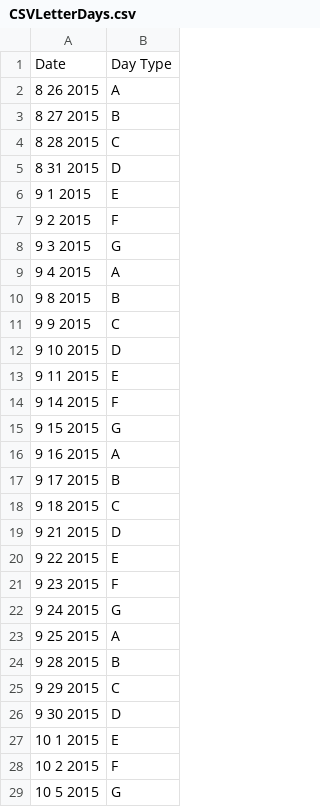
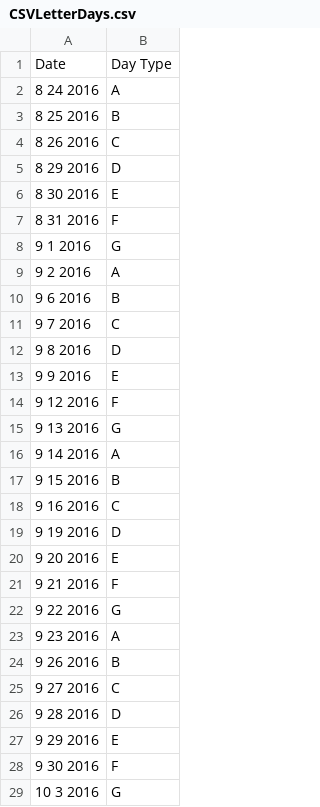
Before and after one commit to MrClement/ScheduleGenerator, a CSV file: CSVLetterDays.csv, drawn as a sheet; only a part is shown; the diff covers the shown part only.

```diff
--- a/CSVLetterDays.csv
+++ b/CSVLetterDays.csv
@@ -1,29 +1,29 @@
 Date, Day Type
-8 26 2015,  A
-8 27 2015,  B
-8 28 2015,  C
-8 31 2015,  D
-9 1 2015,  E
-9 2 2015,  F
-9 3 2015,  G
-9 4 2015,  A
-9 8 2015,  B
-9 9 2015,  C
-9 10 2015,  D
-9 11 2015,  E
-9 14 2015,  F
-9 15 2015,  G
-9 16 2015,  A
-9 17 2015,  B
-9 18 2015,  C
-9 21 2015,  D
-9 22 2015,  E
-9 23 2015,  F
-9 24 2015,  G
-9 25 2015,  A
-9 28 2015,  B
-9 29 2015,  C
-9 30 2015,  D
-10 1 2015,  E
-10 2 2015,  F
-10 5 2015,  G
+8 24 2016,  A
+8 25 2016,  B
+8 26 2016,  C
+8 29 2016,  D
+8 30 2016,  E
+8 31 2016,  F
+9 1 2016,  G
+9 2 2016,  A
+9 6 2016,  B
+9 7 2016,  C
+9 8 2016,  D
+9 9 2016,  E
+9 12 2016,  F
+9 13 2016,  G
+9 14 2016,  A
+9 15 2016,  B
+9 16 2016,  C
+9 19 2016,  D
+9 20 2016,  E
+9 21 2016,  F
+9 22 2016,  G
+9 23 2016,  A
+9 26 2016,  B
+9 27 2016,  C
+9 28 2016,  D
+9 29 2016,  E
+9 30 2016,  F
+10 3 2016,  G
```
Also changed, not shown: 138 edited cells elsewhere in this file, 17 other files.
